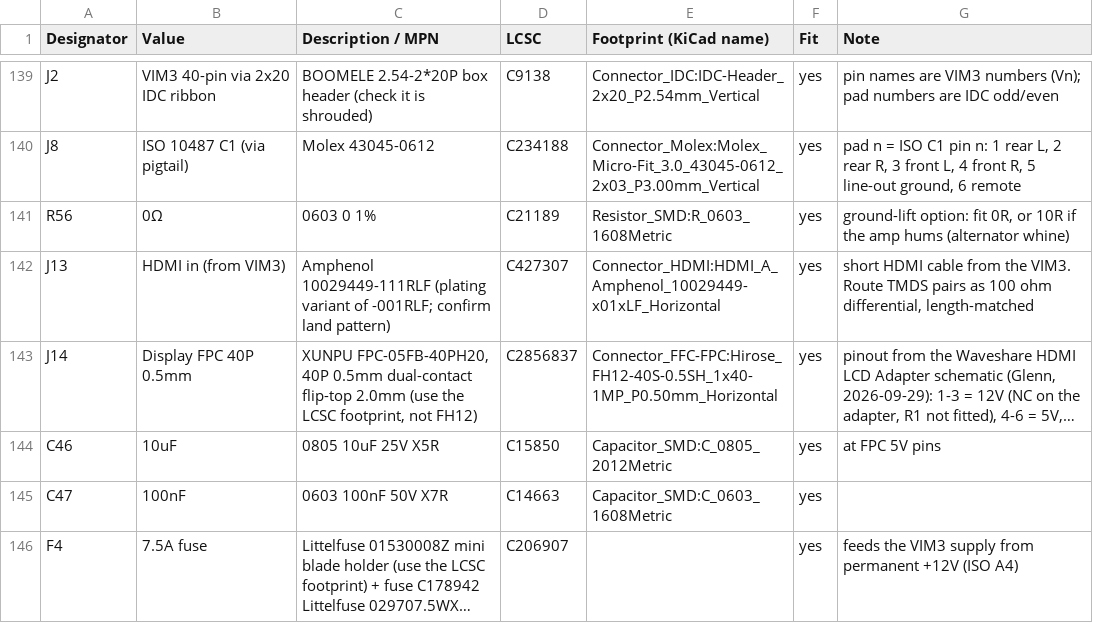
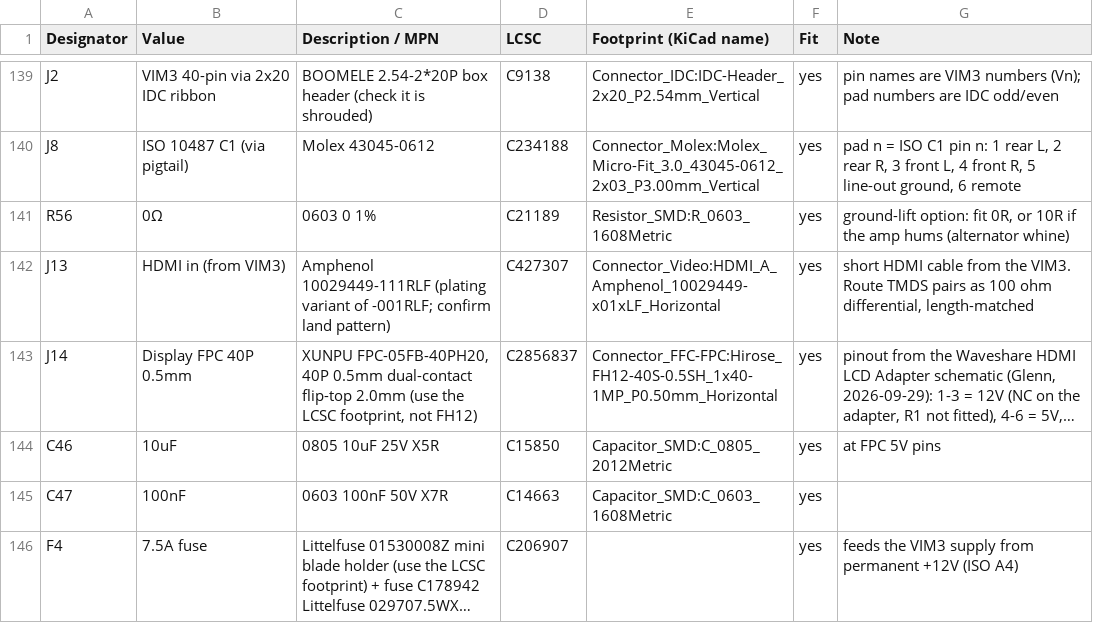
Before and after one commit to gschuurman/android_vendor_gschuurman_vehicle_interfaces, a CSV file: PCB/rev0.2/carradio_peripheral_rev02_bom.csv, drawn as a sheet; only a part is shown, gaps mark what is left out; long unchanged cells end in …; the diff names each change by its address in the sheet, - before the commit and + after, or states it on an @@ line.

```diff
--- a/PCB/rev0.2/carradio_peripheral_rev02_bom.csv
+++ b/PCB/rev0.2/carradio_peripheral_rev02_bom.csv
-E142 (Footprint (KiCad name)): Connector_HDMI:HDMI_A_Amphenol_10029449-x01xLF_Horizontal
+E142 (Footprint (KiCad name)): Connector_Video:HDMI_A_Amphenol_10029449-x01xLF_Horizontal
```
Also changed, not shown: PCB/rev0.3/carradio_peripheral_rev03_bom.csv, 7 other files.
